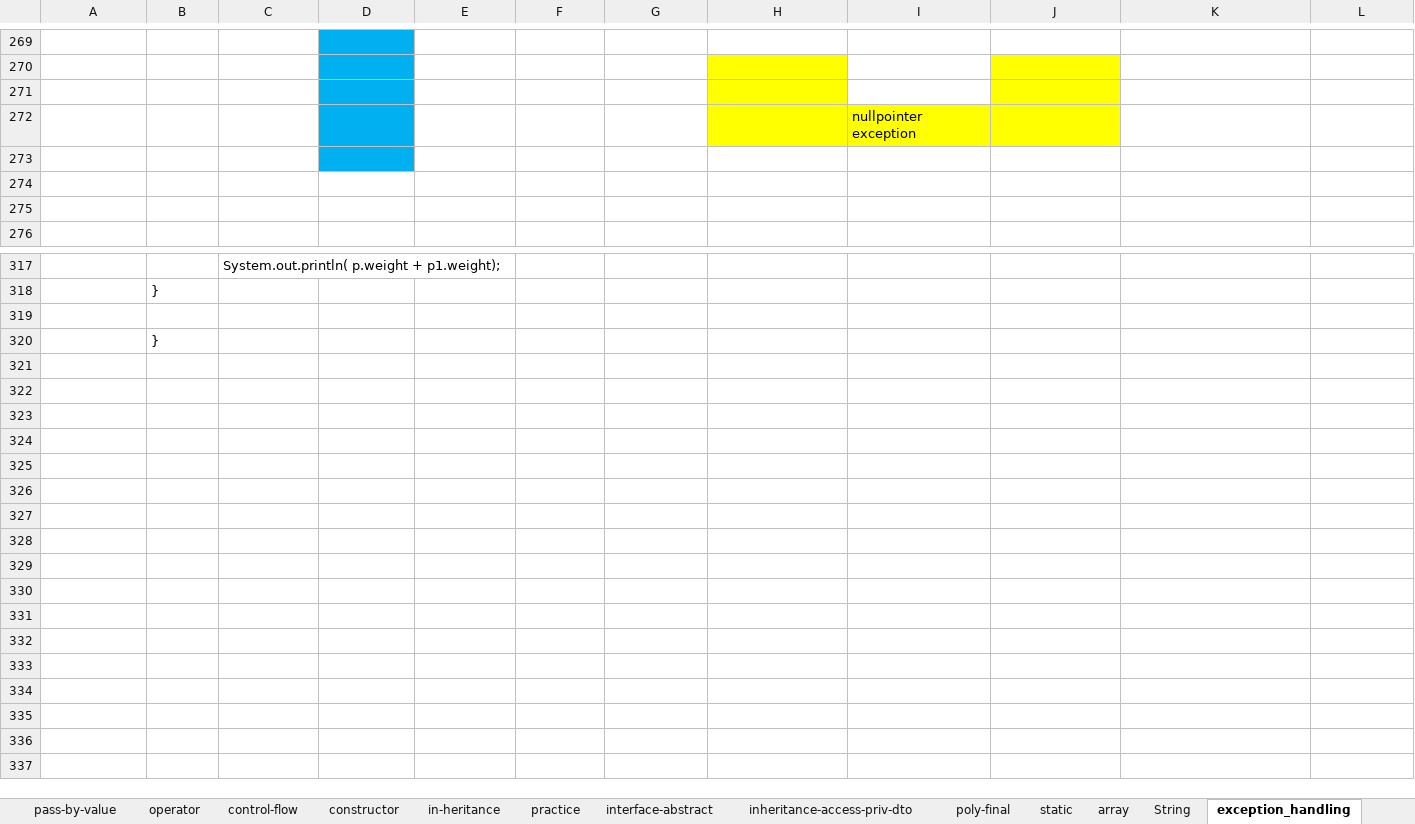
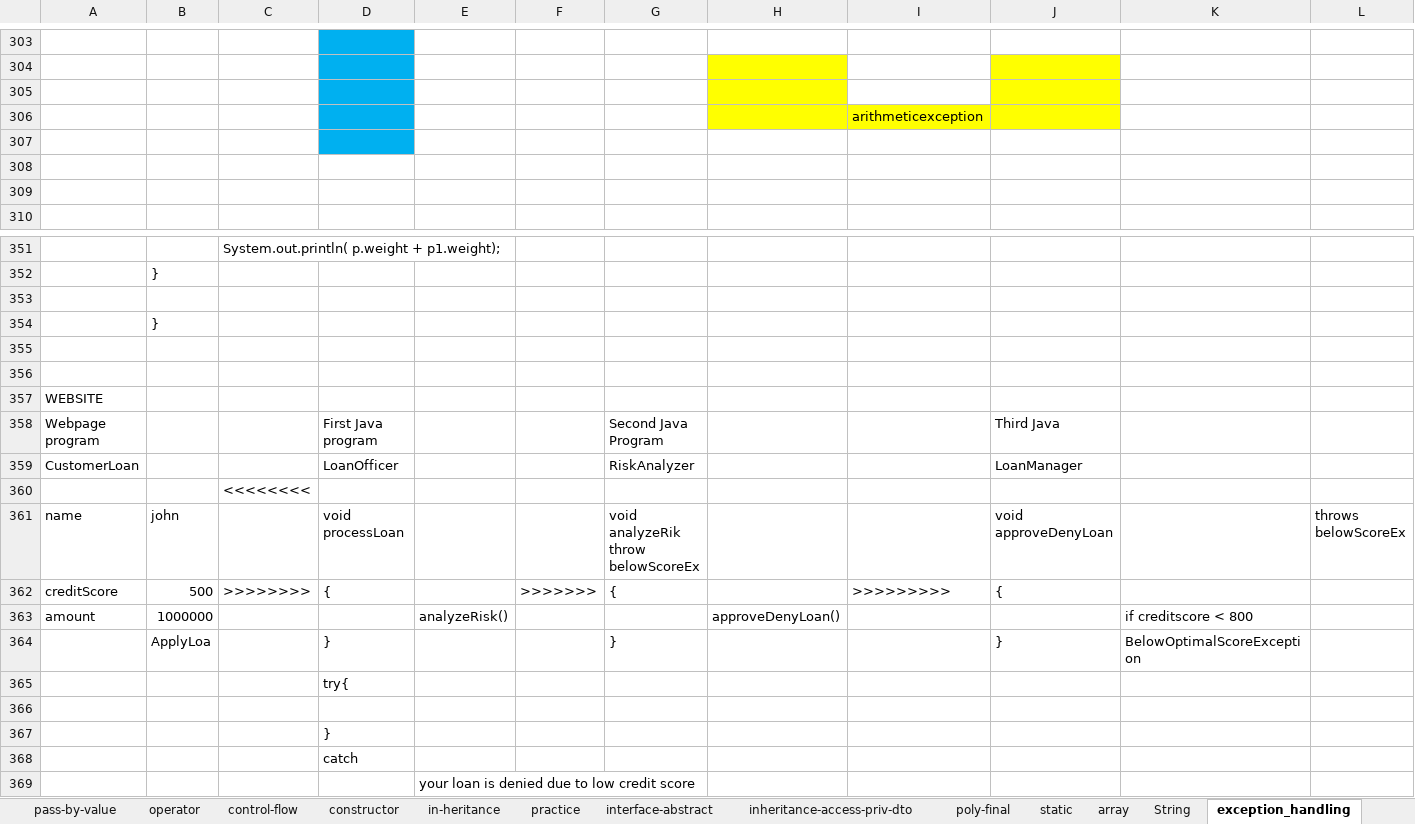
Before and after one commit to thinkcodegravity/dec24java, an Excel workbook: java_latest_st.xlsx, sheet exception_handling, drawn as a sheet; only a part is shown, gaps mark what is left out; values as stored, in another font and other column widths than the file's, no borders; 1 other sheet too large or unreadable and not compared; addresses are those after the commit; rows hold the shown columns only; the diff covers the shown part only; the diff names each change by its address in the sheet, - before the commit and + after, or states it on an @@ line.

Commit message:
exceptions

```diff
--- a/java_latest_st.xlsx (sheet exception_handling)
+++ b/java_latest_st.xlsx (sheet exception_handling)
-I306: nullpointer exception
+I306: arithmeticexception
+row 355: (empty)
+row 356: (empty)
+row 357: WEBSITE
+row 358: Webpage program |  |  | First Java program |  |  | Second Java Program |  |  | Third Java
+row 359: CustomerLoan |  |  | LoanOfficer |  |  | RiskAnalyzer |  |  | LoanManager
+row 360:  |  | <<<<<<<<
+row 361: name | john |  | void processLoan |  |  | void analyzeRik throw belowScoreEx |  |  | void approveDenyLoan |  | throws belowScoreEx
+row 362: creditScore | 500 | >>>>>>>> | { |  | >>>>>>> | { |  | >>>>>>>>> | {
+row 363: amount | 1000000 |  |  | analyzeRisk() |  |  | approveDenyLoan() |  |  | if creditscore < 800
+row 364:  | ApplyLoa |  | } |  |  | } |  |  | } | BelowOptimalScoreException
+row 365:  |  |  | try{
+row 366: (empty)
+row 367:  |  |  | }
+row 368:  |  |  | catch
+row 369:  |  |  |  | your loan is denied due to low credit score
```
Also changed, not shown: 34 added rows elsewhere in this sheet, 11 other files.
